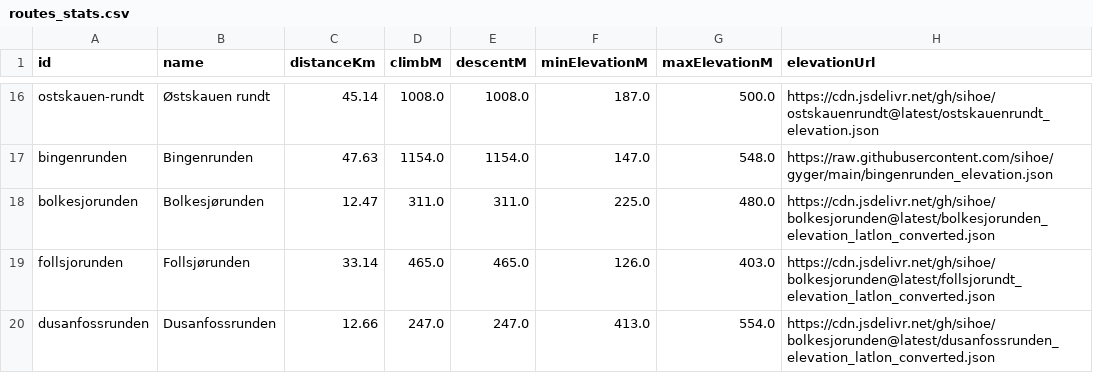
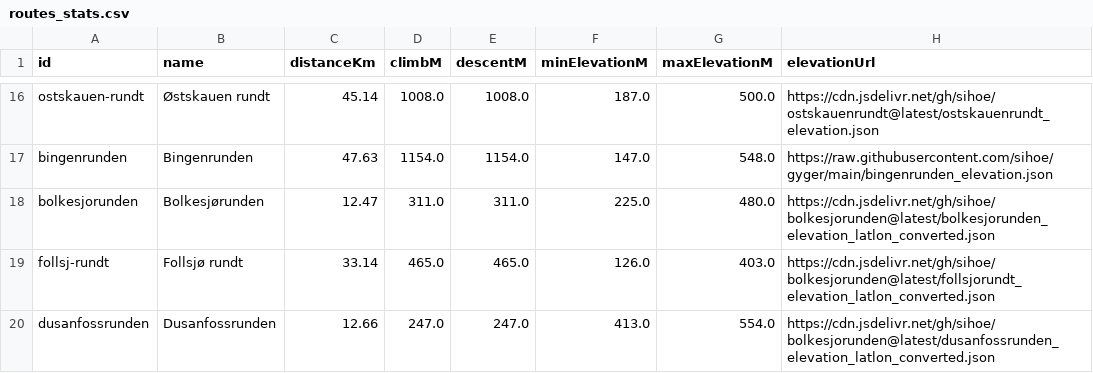
Before and after one commit to sihoe/kartdata, a CSV file: stats/routes_stats.csv, drawn as a sheet; only a part is shown, gaps mark what is left out.

Commit message:
Update routes_stats.csv with new routes
Added new routes and updated elevation data in CSV.

```diff
--- a/stats/routes_stats.csv
+++ b/stats/routes_stats.csv
@@ -18,3 +18,3 @@ bingenrunden;Bingenrunden;47.63;1154.0;1154.0;147.0;548.0;https://raw.githubuser
 bolkesjorunden;Bolkesjørunden;12.47;311.0;311.0;225.0;480.0;https://cdn.jsdelivr.net/gh/sihoe/bolkesjorunden@latest/bolkesjorunden_elevation_latlon_converted.json
-follsjorunden;Follsjørunden;33.14;465.0;465.0;126.0;403.0;https://cdn.jsdelivr.net/gh/sihoe/bolkesjorunden@latest/follsjorundt_elevation_latlon_converted.json
+follsj-rundt;Follsjø rundt;33.14;465.0;465.0;126.0;403.0;https://cdn.jsdelivr.net/gh/sihoe/bolkesjorunden@latest/follsjorundt_elevation_latlon_converted.json
 dusanfossrunden;Dusanfossrunden;12.66;247.0;247.0;413.0;554.0;https://cdn.jsdelivr.net/gh/sihoe/bolkesjorunden@latest/dusanfossrunden_elevation_latlon_converted.json
```
